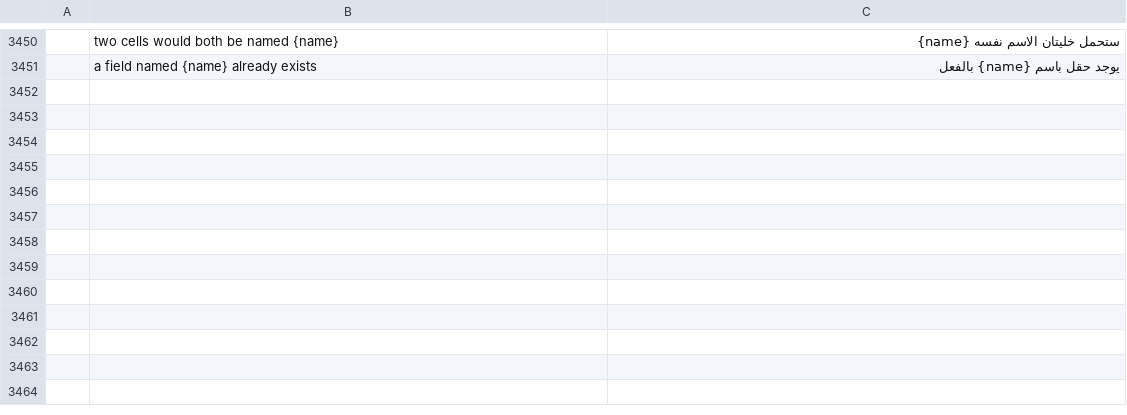
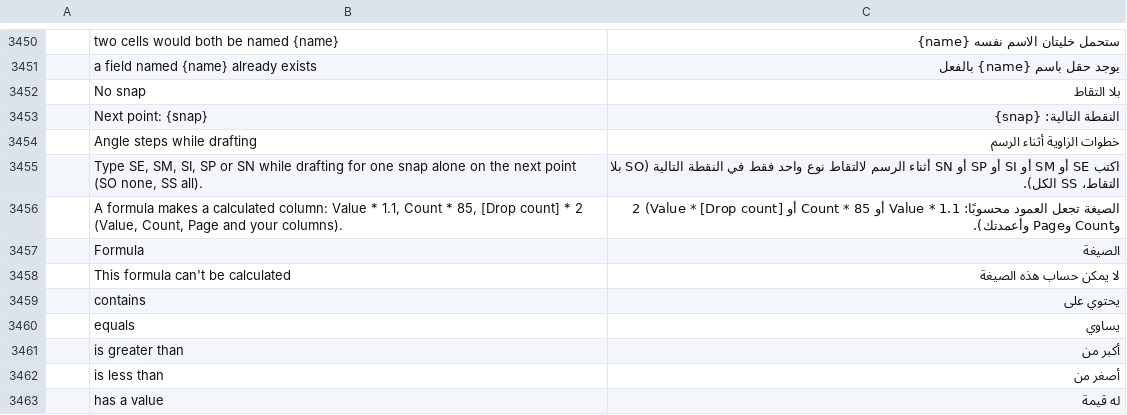
Before and after one commit to Azurehawke/pdfcraft, a TSV file: crates/ui-egui/src/i18n/ar.tsv, drawn as a sheet; only a part is shown, gaps mark what is left out; the diff covers the shown part only; the diff names each change by its address in the sheet, - before the commit and + after, or states it on an @@ line.

```diff
--- a/crates/ui-egui/src/i18n/ar.tsv
+++ b/crates/ui-egui/src/i18n/ar.tsv
+row 3452:  | No snap | بلا التقاط
+row 3453:  | Next point: {snap} | النقطة التالية: {snap}
+row 3454:  | Angle steps while drafting | خطوات الزاوية أثناء الرسم
+row 3455:  | Type SE, SM, SI, SP or SN while drafting for one snap alone on the next point (SO none, SS all). | اكتب SE أو SM أو SI أو SP أو SN أثناء الرسم لالتقاط نوع واحد فقط في النقطة التالية (SO بلا التقاط، SS الكل).
+row 3456:  | A formula makes a calculated column: Value * 1.1, Count * 85, [Drop count] * 2 (Value, Count, Page and your columns). | الصيغة تجعل العمود محسوبًا: Value * 1.1 أو Count * 85 أو [Drop count] * 2 (Value وCount وPage وأعمدتك).
+row 3457:  | Formula | الصيغة
+row 3458:  | This formula can't be calculated | لا يمكن حساب هذه الصيغة
+row 3459:  | contains | يحتوي على
+row 3460:  | equals | يساوي
+row 3461:  | is greater than | أكبر من
+row 3462:  | is less than | أصغر من
+row 3463:  | has a value | له قيمة
```
Also changed, not shown: 12 added rows elsewhere in this file, crates/ui-egui/src/i18n/bg.tsv, crates/ui-egui/src/i18n/hu.tsv, 24 other files.
